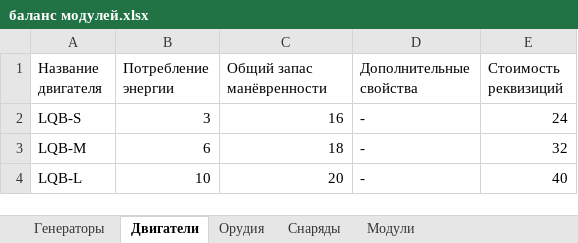
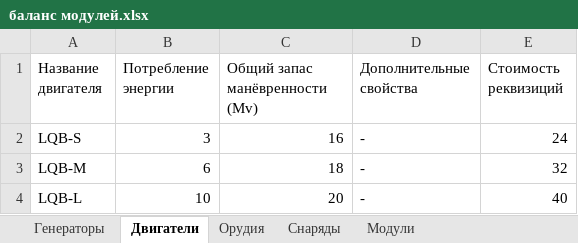
Before and after one commit to BoyVOL/BoyVOL.github.io, an Excel workbook: TabletopWargameProject/V2/баланс модулей.xlsx, sheet Двигатели, drawn as a sheet; values as stored, in another font and other column widths than the file's, no borders; charts and pictures not drawn; the diff names each change by its address in the sheet, - before the commit and + after, or states it on an @@ line.

```diff
--- a/TabletopWargameProject/V2/баланс модулей.xlsx (sheet Двигатели)
+++ b/TabletopWargameProject/V2/баланс модулей.xlsx (sheet Двигатели)
-C1: Общий запас манёвренности
+C1: Общий запас манёвренности (Mv)
```
Also changed, not shown: sheet Сводная таблица базовых констру, sheet Орудия, sheet Генераторы, hidden cells, 1 other file.
